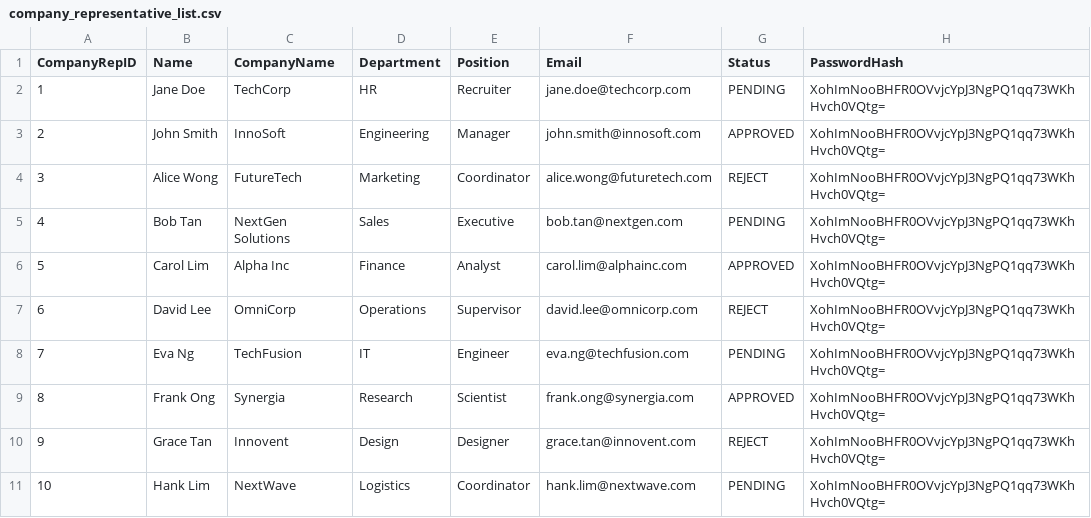
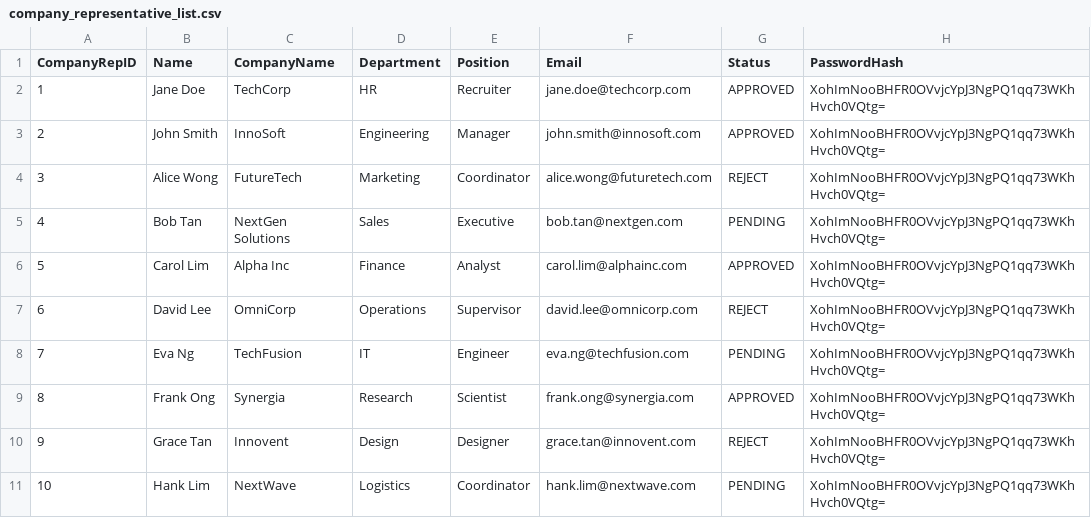
Before and after one commit to niccollee/sc2002, a CSV file: data/company_representative_list.csv, drawn as a sheet.

Commit message:
Fixed CompanyRepUI

```diff
--- a/data/company_representative_list.csv
+++ b/data/company_representative_list.csv
@@ -1,3 +1,3 @@
 CompanyRepID,Name,CompanyName,Department,Position,Email,Status,PasswordHash
-1,Jane Doe,TechCorp,HR,Recruiter,jane.doe@techcorp.com,PENDING,XohImNooBHFR0OVvjcYpJ3NgPQ1qq73WKhHvch0VQtg=
+1,Jane Doe,TechCorp,HR,Recruiter,jane.doe@techcorp.com,APPROVED,XohImNooBHFR0OVvjcYpJ3NgPQ1qq73WKhHvch0VQtg=
 2,John Smith,InnoSoft,Engineering,Manager,john.smith@innosoft.com,APPROVED,XohImNooBHFR0OVvjcYpJ3NgPQ1qq73WKhHvch0VQtg=
```
Also changed, not shown: 1 other file.
